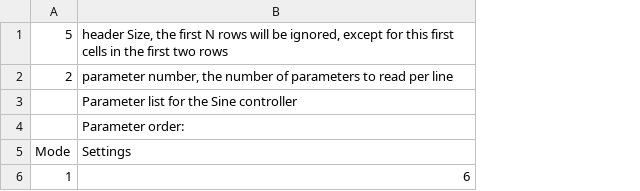
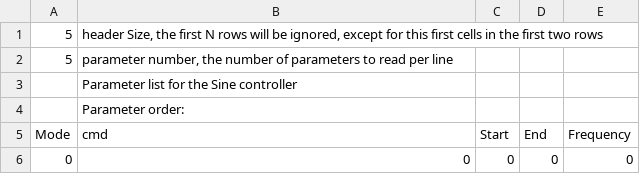
Before and after one commit to naubiomech/TeensyNanoExoCode, a CSV file: SDCard/hipControllers/ptbGeneral.csv, drawn as a sheet; removed rows and columns are numbered as before the commit, all else as after; the diff names each change by its address in the sheet, - before the commit and + after, or states it on an @@ line.

```diff
--- a/SDCard/hipControllers/ptbGeneral.csv
+++ b/SDCard/hipControllers/ptbGeneral.csv
+column C (Start), empty
+column D (End), empty
+column E (Frequency), empty
-A2 (Mode): 2
+A2 (Mode): 5
-B5: Settings
+B5: cmd
-row 6: 1 | 6
+row 6: 0 | 0 | 0 | 0 | 0
```
Also changed, not shown: 24 other files.
